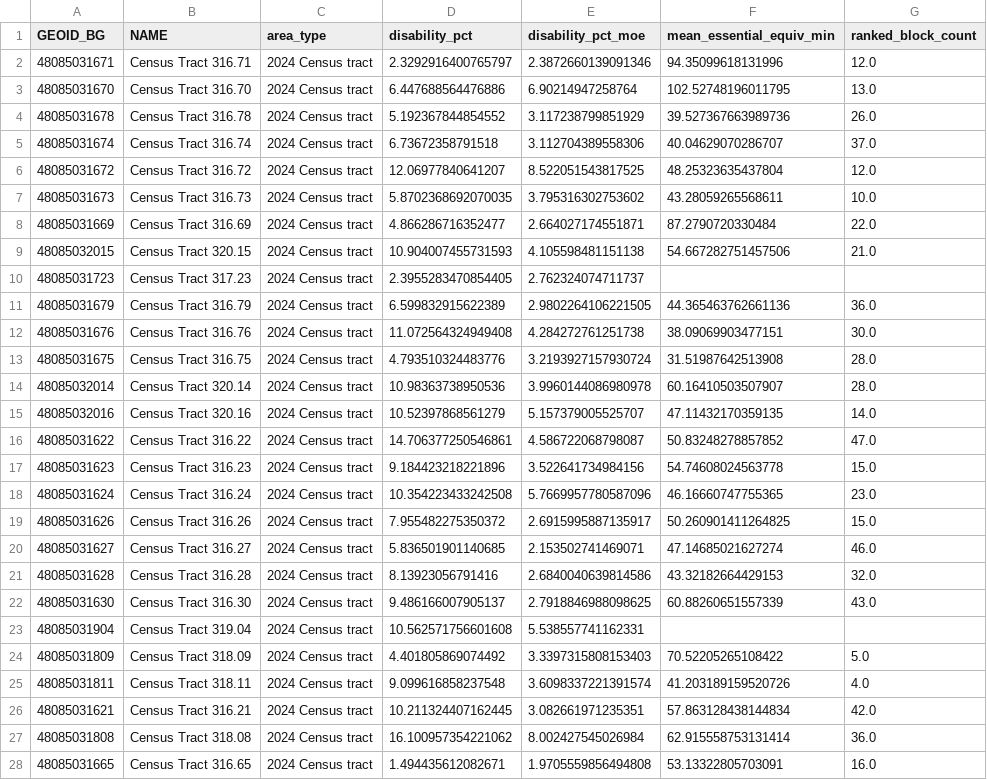
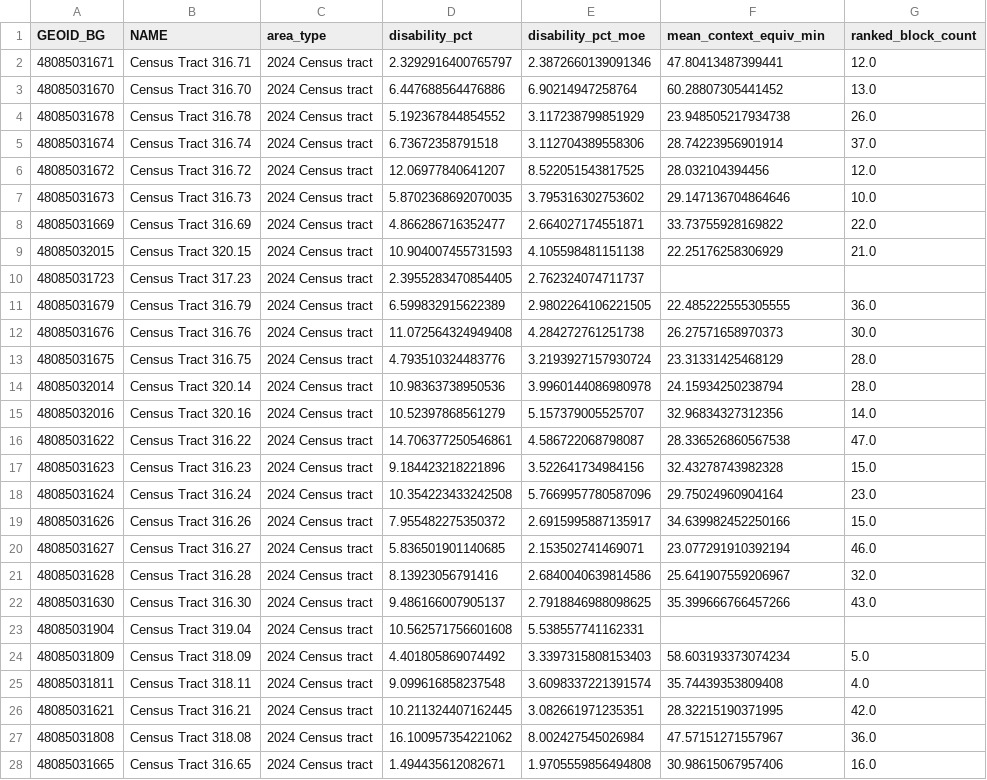
Before and after one commit to nalinikantheti/EmPath, a CSV file: netlify_site/src/data/social_tracts.csv, drawn as a sheet; only a part is shown; the diff covers the shown part only; the diff names each change by its address in the sheet, - before the commit and + after, or states it on an @@ line.

```diff
--- a/netlify_site/src/data/social_tracts.csv
+++ b/netlify_site/src/data/social_tracts.csv
-F1: mean_essential_equiv_min
+F1: mean_context_equiv_min
-F2 (mean_context_equiv_min): 94.35099618131996
+F2 (mean_context_equiv_min): 47.80413487399441
-F3 (mean_context_equiv_min): 102.52748196011795
+F3 (mean_context_equiv_min): 60.28807305441452
-F4 (mean_context_equiv_min): 39.527367663989736
+F4 (mean_context_equiv_min): 23.948505217934738
-F5 (mean_context_equiv_min): 40.04629070286707
+F5 (mean_context_equiv_min): 28.74223956901914
-F6 (mean_context_equiv_min): 48.25323635437804
+F6 (mean_context_equiv_min): 28.032104394456
-F7 (mean_context_equiv_min): 43.28059265568611
+F7 (mean_context_equiv_min): 29.147136704864646
-F8 (mean_context_equiv_min): 87.2790720330484
+F8 (mean_context_equiv_min): 33.73755928169822
-F9 (mean_context_equiv_min): 54.667282751457506
+F9 (mean_context_equiv_min): 22.25176258306929
-F11 (mean_context_equiv_min): 44.365463762661136
+F11 (mean_context_equiv_min): 22.485222555305555
-F12 (mean_context_equiv_min): 38.09069903477151
+F12 (mean_context_equiv_min): 26.27571658970373
-F13 (mean_context_equiv_min): 31.51987642513908
+F13 (mean_context_equiv_min): 23.31331425468129
-F14 (mean_context_equiv_min): 60.16410503507907
+F14 (mean_context_equiv_min): 24.15934250238794
-F15 (mean_context_equiv_min): 47.11432170359135
+F15 (mean_context_equiv_min): 32.96834327312356
-F16 (mean_context_equiv_min): 50.83248278857852
+F16 (mean_context_equiv_min): 28.336526860567538
-F17 (mean_context_equiv_min): 54.74608024563778
+F17 (mean_context_equiv_min): 32.43278743982328
-F18 (mean_context_equiv_min): 46.16660747755365
+F18 (mean_context_equiv_min): 29.75024960904164
-F19 (mean_context_equiv_min): 50.260901411264825
+F19 (mean_context_equiv_min): 34.639982452250166
-F20 (mean_context_equiv_min): 47.14685021627274
+F20 (mean_context_equiv_min): 23.077291910392194
-F21 (mean_context_equiv_min): 43.32182664429153
+F21 (mean_context_equiv_min): 25.641907559206967
-F22 (mean_context_equiv_min): 60.88260651557339
+F22 (mean_context_equiv_min): 35.399666766457266
-F24 (mean_context_equiv_min): 70.52205265108422
+F24 (mean_context_equiv_min): 58.603193373074234
-F25 (mean_context_equiv_min): 41.203189159520726
+F25 (mean_context_equiv_min): 35.74439353809408
-F26 (mean_context_equiv_min): 57.863128438144834
+F26 (mean_context_equiv_min): 28.32215190371995
-F27 (mean_context_equiv_min): 62.915558753131414
+F27 (mean_context_equiv_min): 47.57151271557967
-F28 (mean_context_equiv_min): 53.13322805703091
+F28 (mean_context_equiv_min): 30.98615067957406
```
Also changed, not shown: 53 edited cells elsewhere in this file, netlify_site/src/data/block_accessibility.csv, netlify_site/src/data/population_blocks.csv, 35 other files.
